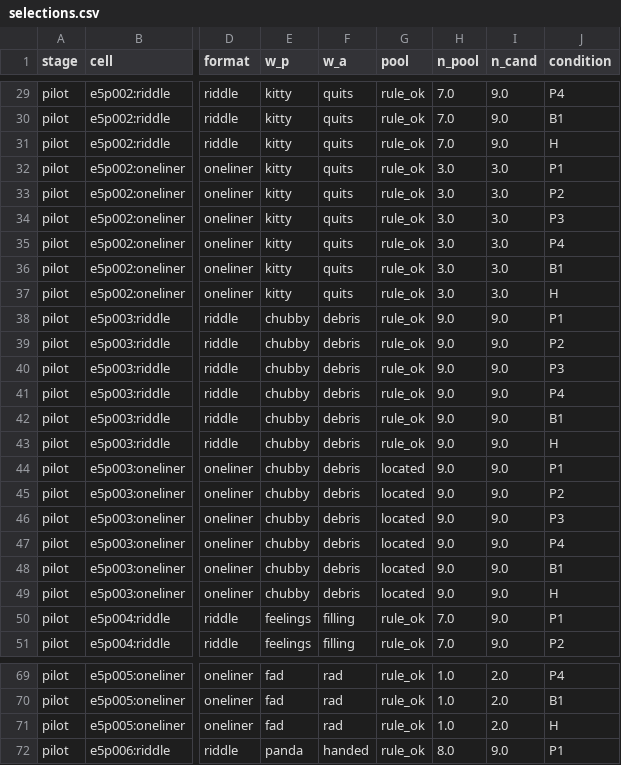
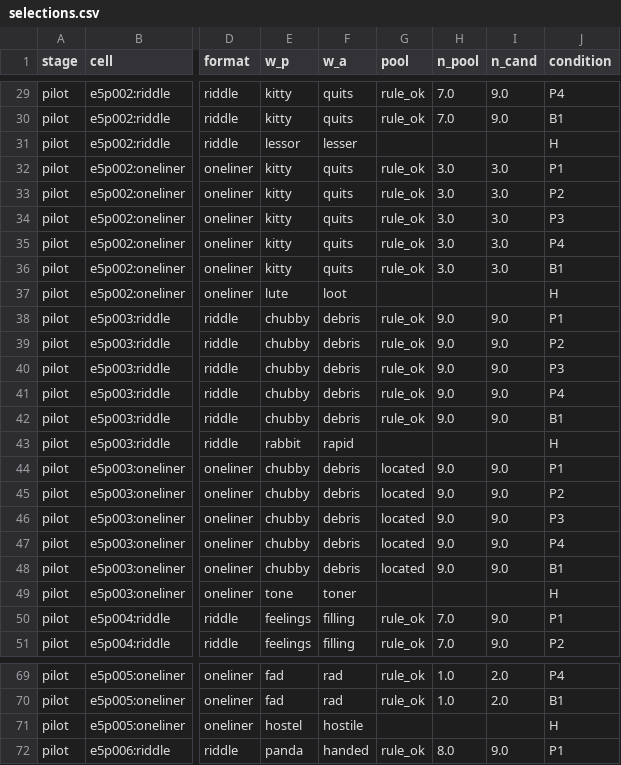
Before and after one commit to sjp1123/Pun-ny-Generator, a CSV file: results/e5/pilot/olmo-2-1124-7b-instruct/A_pythia-1.4b/selections.csv, drawn as a sheet; only a part is shown, gaps mark what is left out; the diff covers the shown part only; the diff names each change by its address in the sheet, - before the commit and + after, or states it on an @@ line.

```diff
--- a/results/e5/pilot/olmo-2-1124-7b-instruct/A_pythia-1.4b/selections.csv
+++ b/results/e5/pilot/olmo-2-1124-7b-instruct/A_pythia-1.4b/selections.csv
-E31 (w_p): kitty
+E31 (w_p): lessor
-F31 (w_a): quits
+F31 (w_a): lesser
-G31 (pool): rule_ok
+G31 (pool): (empty)
-H31 (n_pool): 7.0
+H31 (n_pool): (empty)
-I31 (n_cand): 9.0
+I31 (n_cand): (empty)
-E37 (w_p): kitty
+E37 (w_p): lute
-F37 (w_a): quits
+F37 (w_a): loot
-G37 (pool): rule_ok
+G37 (pool): (empty)
-H37 (n_pool): 3.0
+H37 (n_pool): (empty)
-I37 (n_cand): 3.0
+I37 (n_cand): (empty)
-E43 (w_p): chubby
+E43 (w_p): rabbit
-F43 (w_a): debris
+F43 (w_a): rapid
-G43 (pool): rule_ok
+G43 (pool): (empty)
-H43 (n_pool): 9.0
+H43 (n_pool): (empty)
-I43 (n_cand): 9.0
+I43 (n_cand): (empty)
-E49 (w_p): chubby
+E49 (w_p): tone
-F49 (w_a): debris
+F49 (w_a): toner
-G49 (pool): located
+G49 (pool): (empty)
-H49 (n_pool): 9.0
+H49 (n_pool): (empty)
-I49 (n_cand): 9.0
+I49 (n_cand): (empty)
-E71 (w_p): fad
+E71 (w_p): hostel
-F71 (w_a): rad
+F71 (w_a): hostile
-G71 (pool): rule_ok
+G71 (pool): (empty)
-H71 (n_pool): 1.0
+H71 (n_pool): (empty)
-I71 (n_cand): 2.0
+I71 (n_cand): (empty)
```
Also changed, not shown: 75 edited cells elsewhere in this file, results/e5/pilot/olmo-2-1124-7b-instruct/A_pythia-1.4b/judge_qwen2.5-7b-instruct/bt.csv, results/e5/pilot/olmo-2-1124-7b-instruct/A_pythia-1.4b/judge_qwen2.5-7b-instruct/success.csv, 4 other files.
